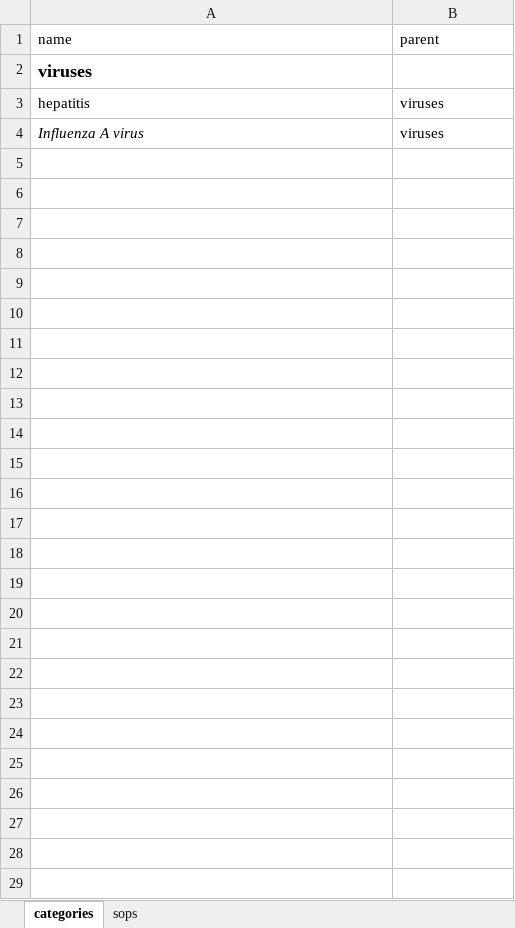
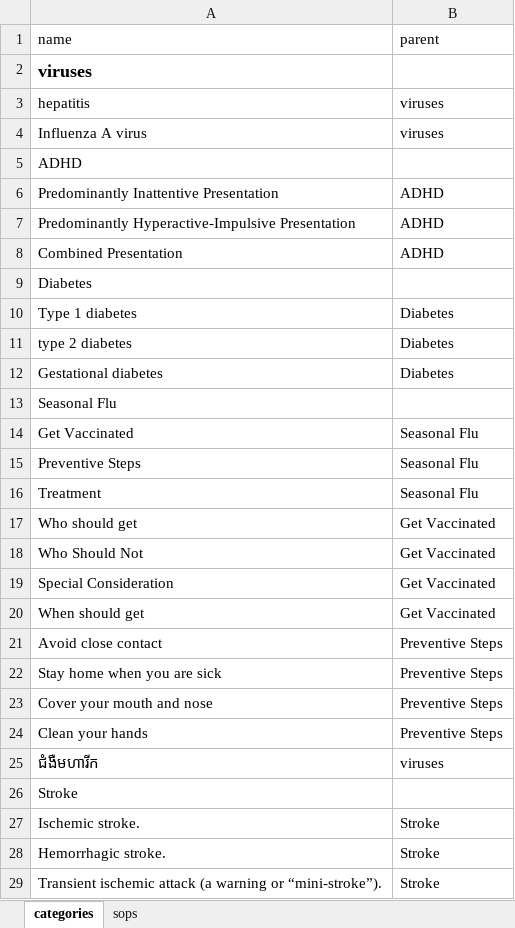
Before and after one commit to ilabsea/eoc-web, an Excel workbook: public/samples/eoc.xlsx, sheet categories, drawn as a sheet; values as stored, in another font and other column widths than the file's, no borders; the diff names each change by its address in the sheet, - before the commit and + after, or states it on an @@ line.

```diff
--- a/public/samples/eoc.xlsx (sheet categories)
+++ b/public/samples/eoc.xlsx (sheet categories)
-A4 italic: on
+A4 italic: off
+row 5: ADHD
+row 6: Predominantly Inattentive Presentation | ADHD
+row 7: Predominantly Hyperactive-Impulsive Presentation | ADHD
+row 8: Combined Presentation | ADHD
+row 9: Diabetes
+row 10: Type 1 diabetes | Diabetes
+row 11: type 2 diabetes | Diabetes
+row 12: Gestational diabetes | Diabetes
+row 13: Seasonal Flu
+row 14: Get Vaccinated | Seasonal Flu
+row 15: Preventive Steps | Seasonal Flu
+row 16: Treatment | Seasonal Flu
+row 17: Who should get | Get Vaccinated
+row 18: Who Should Not | Get Vaccinated
+row 19: Special Consideration | Get Vaccinated
+row 20: When should get | Get Vaccinated
+row 21: Avoid close contact | Preventive Steps
+row 22: Stay home when you are sick | Preventive Steps
+row 23: Cover your mouth and nose | Preventive Steps
+row 24: Clean your hands | Preventive Steps
+row 25: ជំងឺមហារីក | viruses
+row 26: Stroke
+row 27: Ischemic stroke. | Stroke
+row 28: Hemorrhagic stroke. | Stroke
+row 29: Transient ischemic attack (a warning or “mini-stroke”). | Stroke
```
Also changed, not shown: sheet sops, 12 other files.
